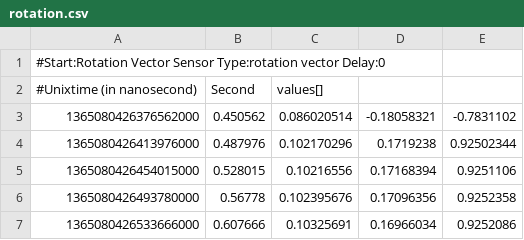
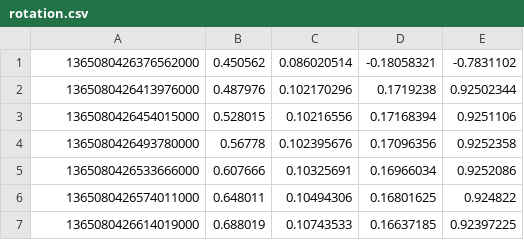
Before and after one commit to rvlasveld/oc_svm, a CSV file: data/stand-downstairs-stand-upstairs-stand-downstairs-stand-upstairs-stand/20130404_150025/rotation.csv, drawn as a sheet; only a part is shown; the shorter side is filled out with more unchanged rows; the diff names each change by its address in the sheet, - before the commit and + after, or states it on an @@ line.

```diff
--- a/data/stand-downstairs-stand-upstairs-stand-downstairs-stand-upstairs-stand/20130404_150025/rotation.csv
+++ b/data/stand-downstairs-stand-upstairs-stand-downstairs-stand-upstairs-stand/20130404_150025/rotation.csv
-row 1: #Start:Rotation Vector Sensor Type:rotation vector Delay:0
-row 2: #Unixtime (in nanosecond) | Second | values[]
```
Also changed, not shown: data/stand-downstairs-stand-upstairs-stand-downstairs-stand-upstairs-stand/20130404_150025/magnetic_field.csv, 3 other files.
